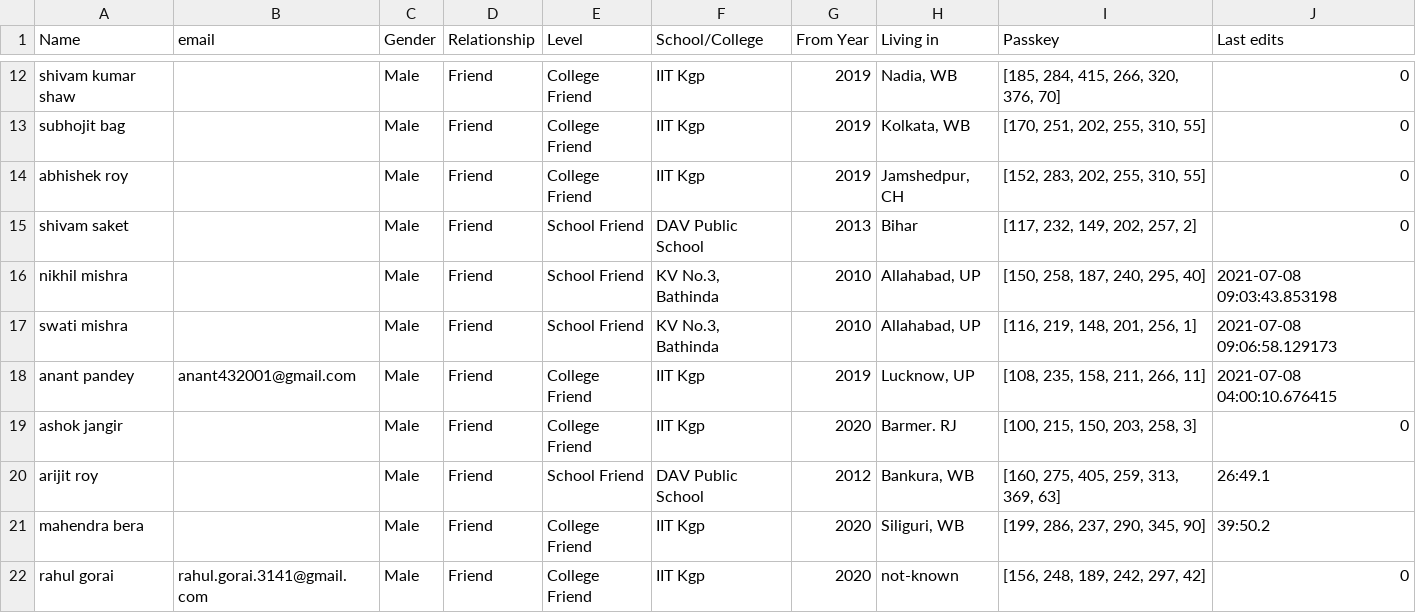
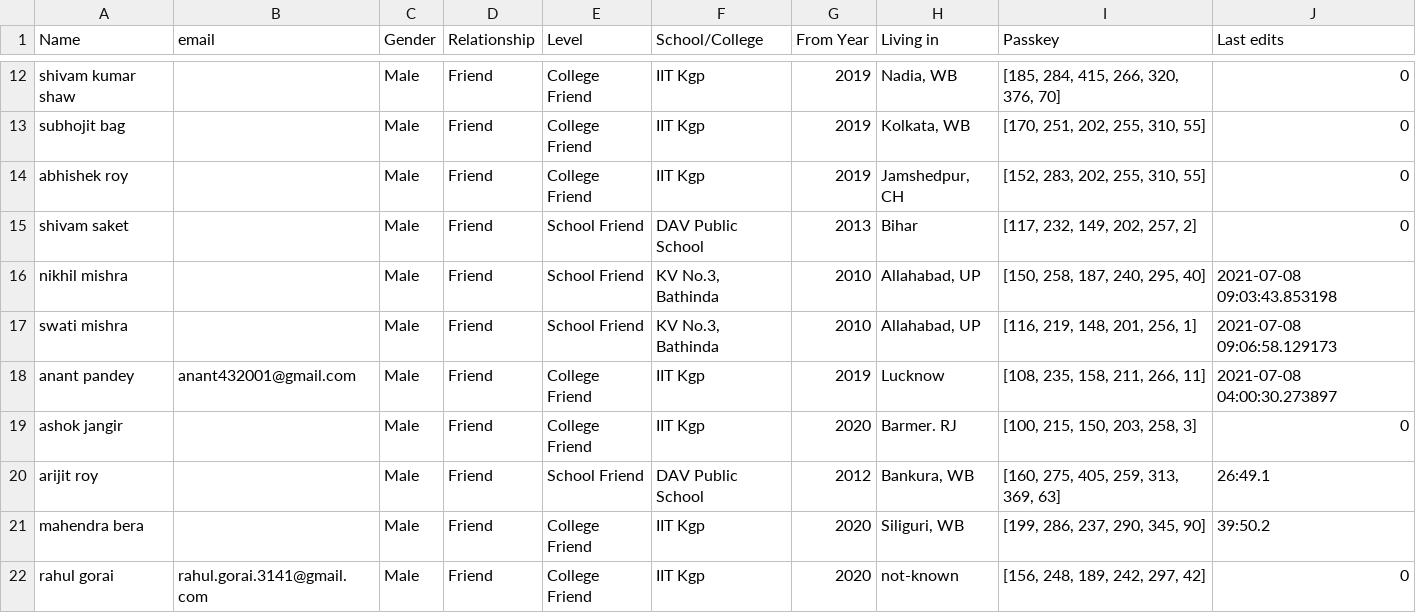
Before and after one commit to Gituhin/Friends-Data, a CSV file: database.csv, drawn as a sheet; only a part is shown, gaps mark what is left out.

Commit message:
Commit by anant

```diff
--- a/database.csv
+++ b/database.csv
@@ -17,3 +17,3 @@ nikhil mishra,,Male,Friend,School Friend,"KV No.3, Bathinda",2010,"Allahabad, UP
 swati mishra,,Male,Friend,School Friend,"KV No.3, Bathinda",2010,"Allahabad, UP","[116, 219, 148, 201, 256, 1]",2021-07-08 09:06:58.129173
-anant pandey,anant432001@gmail.com,Male,Friend,College Friend,IIT Kgp,2019,"Lucknow, UP","[108, 235, 158, 211, 266, 11]",2021-07-08 04:00:10.676415
+anant pandey,anant432001@gmail.com,Male,Friend,College Friend,IIT Kgp,2019,Lucknow,"[108, 235, 158, 211, 266, 11]",2021-07-08 04:00:30.273897
 ashok jangir,,Male,Friend,College Friend,IIT Kgp,2020,Barmer. RJ,"[100, 215, 150, 203, 258, 3]",0
```
